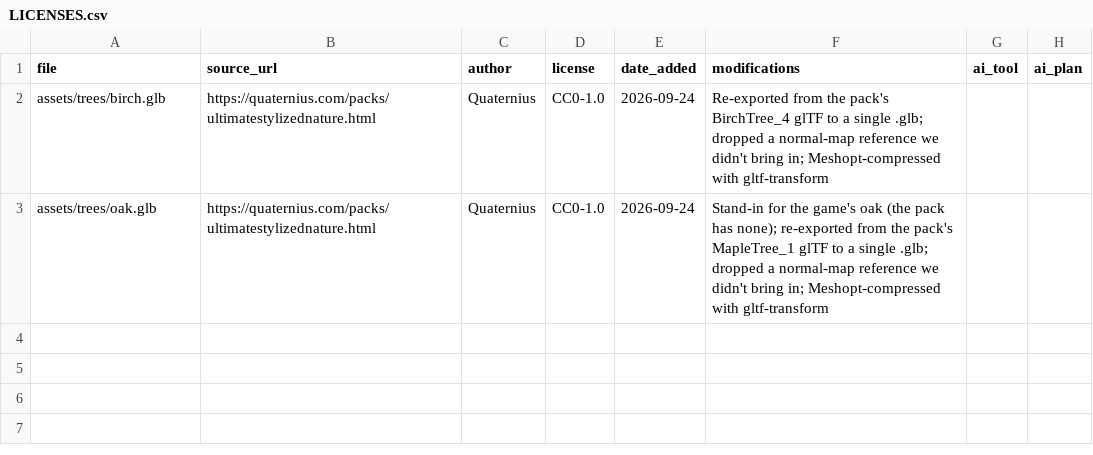
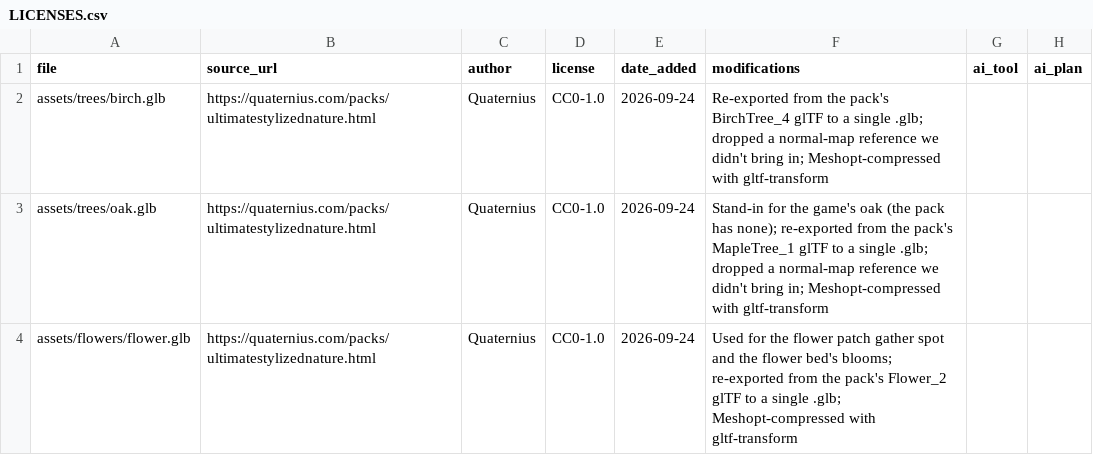
Before and after one commit to riokku/acorn-and-ash, a CSV file: assets/LICENSES.csv, drawn as a sheet.

```diff
--- a/assets/LICENSES.csv
+++ b/assets/LICENSES.csv
@@ -3 +3,2 @@ assets/trees/birch.glb,https://quaternius.com/packs/ultimatestylizednature.html,
 assets/trees/oak.glb,https://quaternius.com/packs/ultimatestylizednature.html,Quaternius,CC0-1.0,2026-09-24,"Stand-in for the game's oak (the pack has none); re-exported from the pack's MapleTree_1 glTF to a single .glb; dropped a normal-map reference we didn't bring in; Meshopt-compressed with gltf-transform",,
+assets/flowers/flower.glb,https://quaternius.com/packs/ultimatestylizednature.html,Quaternius,CC0-1.0,2026-09-24,"Used for the flower patch gather spot and the flower bed's blooms; re-exported from the pack's Flower_2 glTF to a single .glb; Meshopt-compressed with gltf-transform",,
```
Also changed, not shown: 8 other files.
